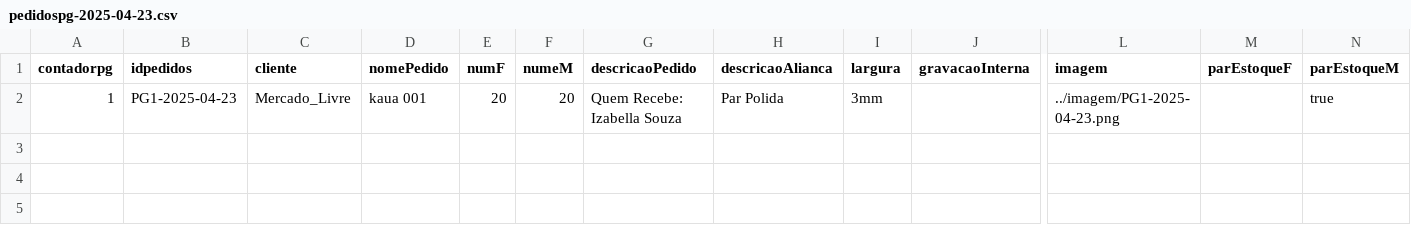
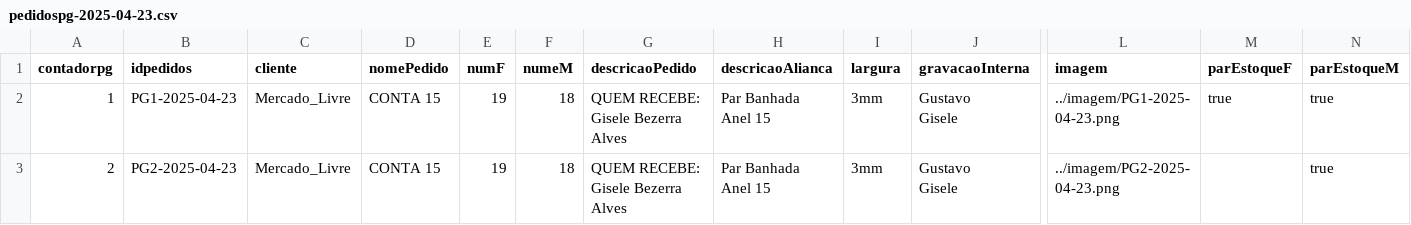
Before and after one commit to KauaLimaGalliJose/Sistema_RJ, a CSV file: Escritorio/ExportarImportar/Exportar/csvTemporarios/pedidospg-2025-04-23.csv, drawn as a sheet; only a part is shown, gaps mark what is left out; rows hold the shown columns only; ↵ is a line break in a cell; the diff names each change by its address in the sheet, - before the commit and + after, or states it on an @@ line.

```diff
--- a/Escritorio/ExportarImportar/Exportar/csvTemporarios/pedidospg-2025-04-23.csv
+++ b/Escritorio/ExportarImportar/Exportar/csvTemporarios/pedidospg-2025-04-23.csv
-D2 (nomePedido): kaua 001
+D2 (nomePedido): CONTA 15
-E2 (numF): 20
+E2 (numF): 19
-F2 (numeM): 20
+F2 (numeM): 18
-G2 (descricaoPedido): Quem Recebe: Izabella Souza
+G2 (descricaoPedido): QUEM RECEBE: Gisele Bezerra Alves
-H2 (descricaoAlianca): Par Polida
+H2 (descricaoAlianca): Par Banhada ↵ Anel 15
-J2 (gravacaoInterna): (empty)
+J2 (gravacaoInterna): Gustavo ↵ Gisele
-M2 (parEstoqueF): (empty)
+M2 (parEstoqueF): true
+row 3: 2 | PG2-2025-04-23 | Mercado_Livre | CONTA 15 | 19 | 18 | QUEM RECEBE: Gisele Bezerra Alves | Par Banhada ↵ Anel 15 | 3mm | Gustavo ↵ Gisele | ../imagem/PG2-2025-04-23.png |  | true
```
Also changed, not shown: Escritorio/ExportarImportar/Exportar/csvTemporarios/pedidosp-2025-04-23.csv, Escritorio/ExportarImportar/Exportar/csvTemporarios/pedidospe-2025-04-23.csv, 31 other files.
